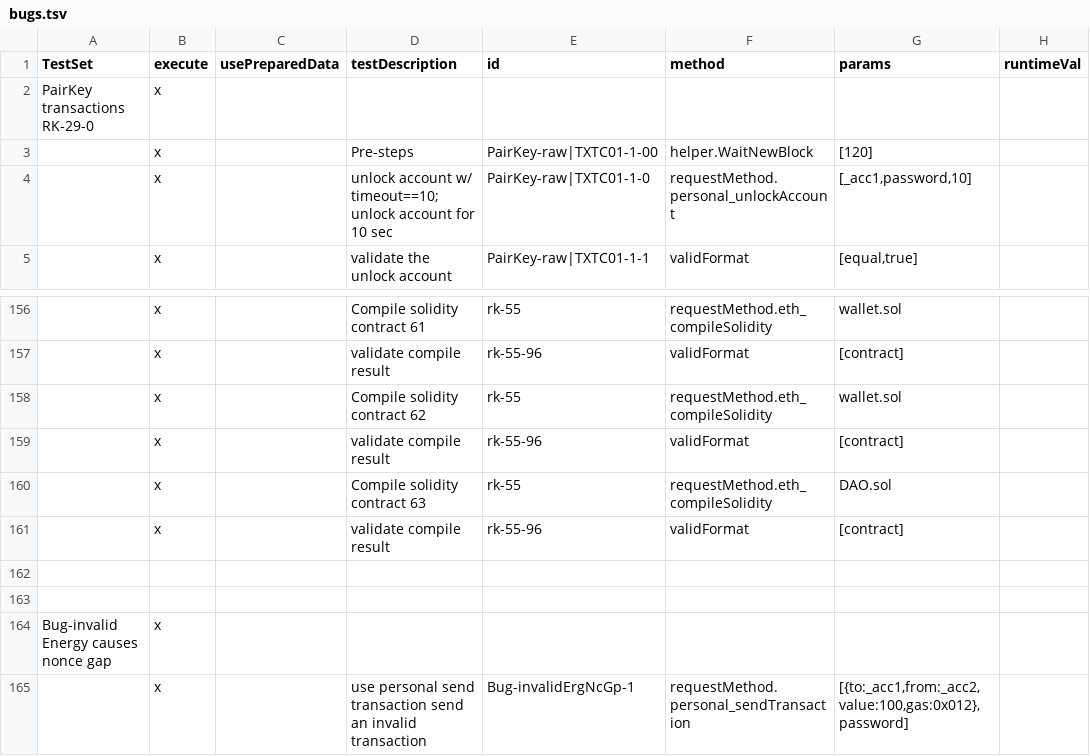
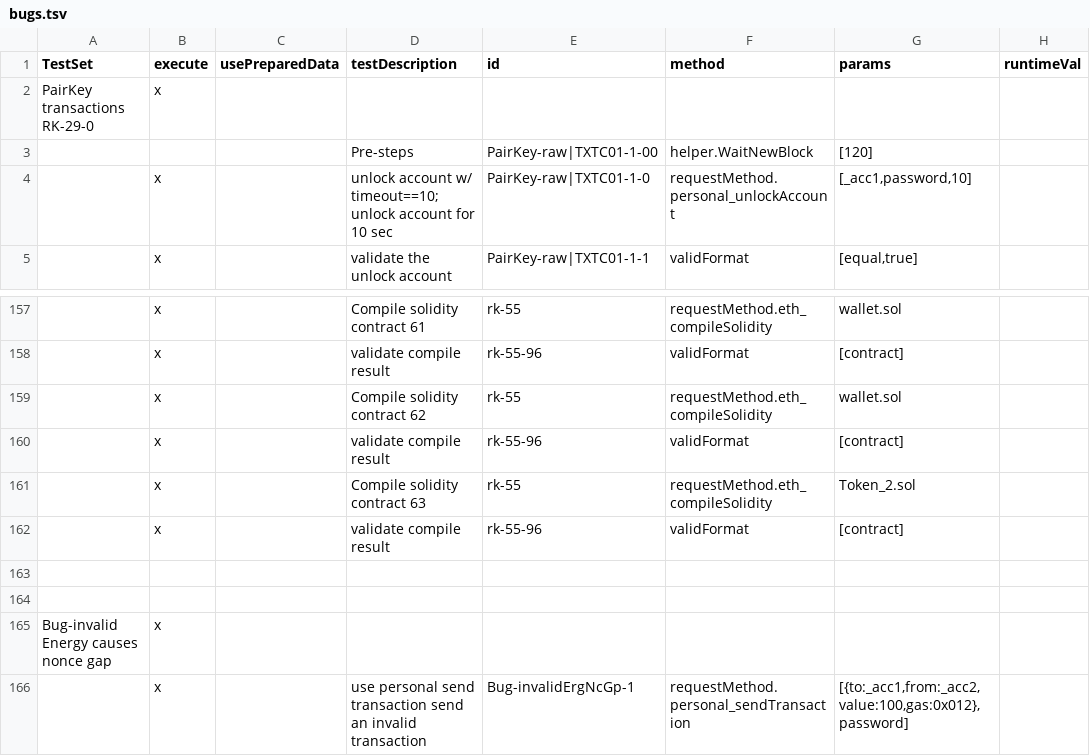
Before and after one commit to makkii-dev/qa-rpc, a TSV file: test_cases/bugs.tsv, drawn as a sheet; only a part is shown, gaps mark what is left out; addresses are those after the commit; the diff covers the shown part only; the diff names each change by its address in the sheet, - before the commit and + after, or states it on an @@ line.

```diff
--- a/test_cases/bugs.tsv
+++ b/test_cases/bugs.tsv
-B3 (execute): x
+B3 (execute): (empty)
-G161 (params): DAO.sol
+G161 (params): Token_2.sol
```
Also changed, not shown: 17 added rows and 3 edited cells elsewhere in this file, test_cases/avm_storage.tsv, test_cases/smoke-test.tsv, 18 other files.
